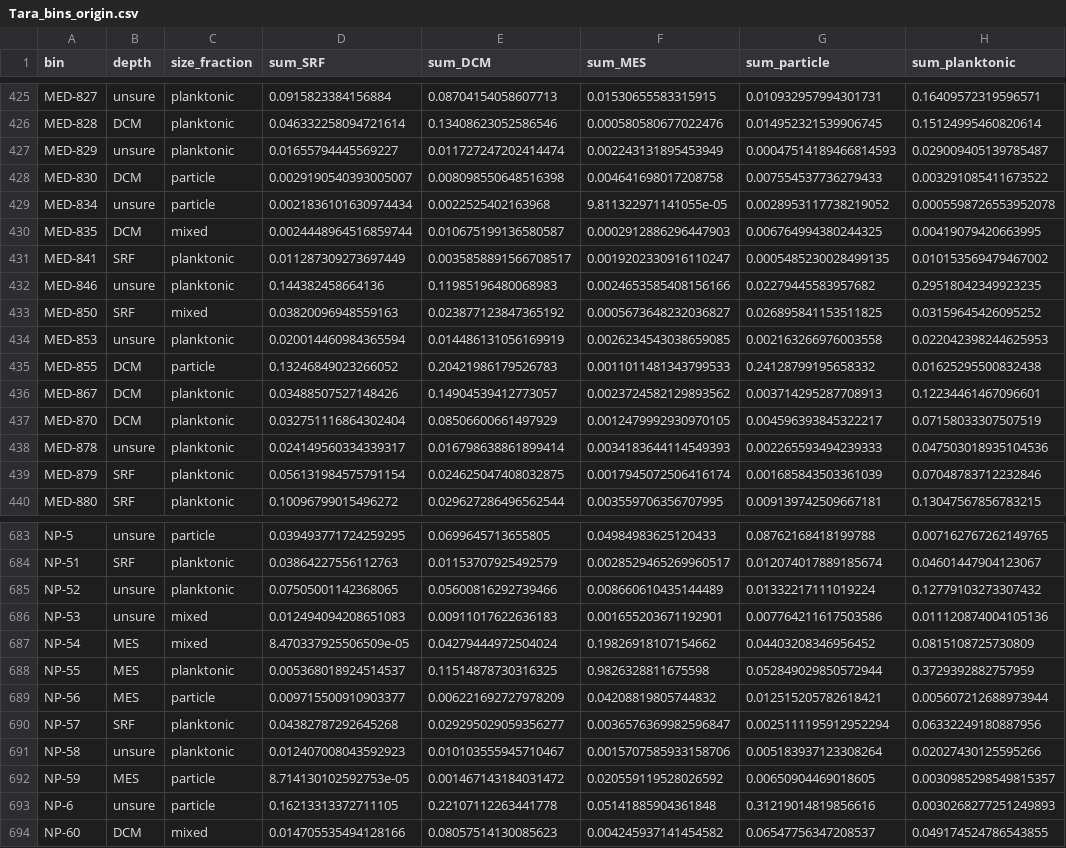
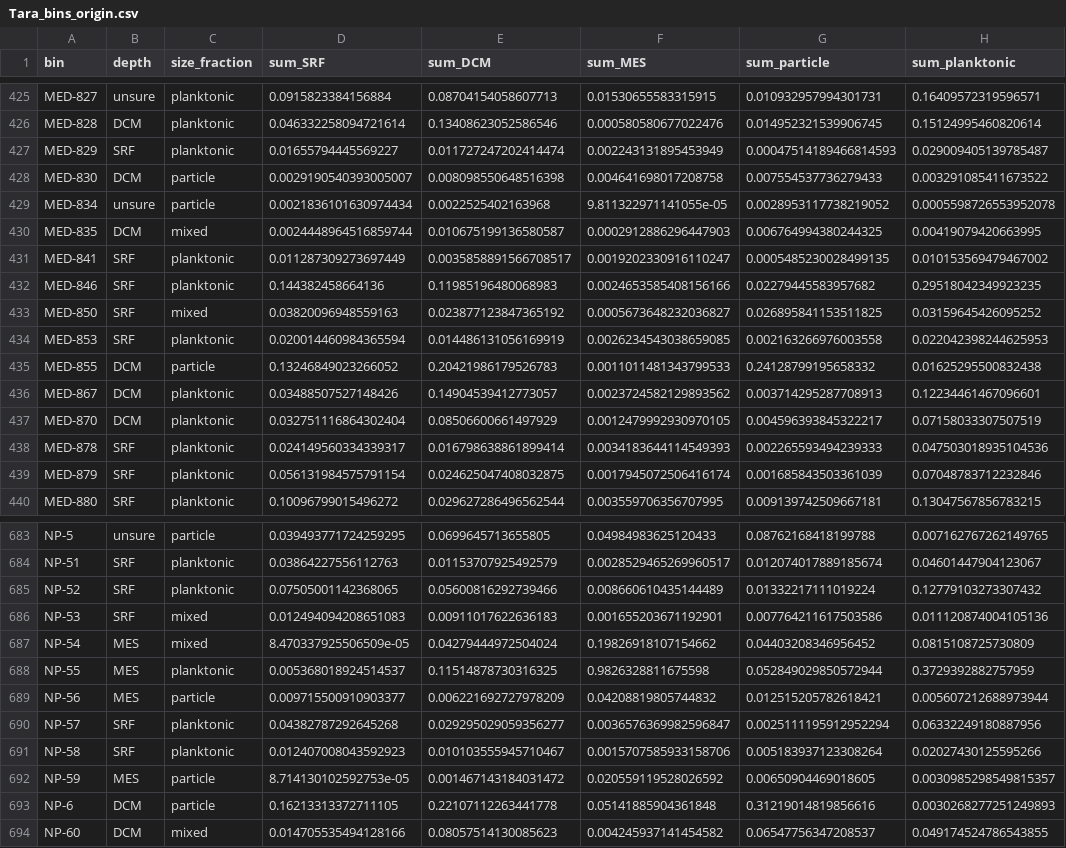
Before and after one commit to carleton-spacehogs/transposase-deep-ocean, a CSV file: MAG-related/Tara_bins_origin.csv, drawn as a sheet; only a part is shown, gaps mark what is left out; the diff covers the shown part only.

```diff
--- a/MAG-related/Tara_bins_origin.csv
+++ b/MAG-related/Tara_bins_origin.csv
@@ -426,3 +426,3 @@ MED-827,unsure,planktonic,0.0915823384156884,0.08704154058607713,0.0153065558331
 MED-828,DCM,planktonic,0.046332258094721614,0.13408623052586546,0.000580580677022476,0.014952321539906745,0.15124995460820614
-MED-829,unsure,planktonic,0.01655794445569227,0.011727247202414474,0.002243131895453949,0.00047514189466814593,0.029009405139785487
+MED-829,SRF,planktonic,0.01655794445569227,0.011727247202414474,0.002243131895453949,0.00047514189466814593,0.029009405139785487
 MED-830,DCM,particle,0.0029190540393005007,0.008098550648516398,0.004641698017208758,0.007554537736279433,0.003291085411673522
@@ -431,5 +431,5 @@ MED-835,DCM,mixed,0.0024448964516859744,0.010675199136580587,0.00029128862964479
 MED-841,SRF,planktonic,0.011287309273697449,0.0035858891566708517,0.0019202330916110247,0.0005485230028499135,0.010153569479467002
-MED-846,unsure,planktonic,0.144382458664136,0.11985196480068983,0.0024653585408156166,0.02279445583957682,0.29518042349923235
+MED-846,SRF,planktonic,0.144382458664136,0.11985196480068983,0.0024653585408156166,0.02279445583957682,0.29518042349923235
 MED-850,SRF,mixed,0.03820096948559163,0.023877123847365192,0.0005673648232036827,0.026895841153511825,0.03159645426095252
-MED-853,unsure,planktonic,0.020014460984365594,0.014486131056169919,0.0026234543038659085,0.002163266976003558,0.022042398244625953
+MED-853,SRF,planktonic,0.020014460984365594,0.014486131056169919,0.0026234543038659085,0.002163266976003558,0.022042398244625953
 MED-855,DCM,particle,0.13246849023266052,0.20421986179526783,0.0011011481343799533,0.24128799195658332,0.01625295500832438
@@ -437,3 +437,3 @@ MED-867,DCM,planktonic,0.03488507527148426,0.14904539412773057,0.002372458212989
 MED-870,DCM,planktonic,0.032751116864302404,0.08506600661497929,0.0012479992930970105,0.004596393845322217,0.07158033307507519
-MED-878,unsure,planktonic,0.024149560334339317,0.016798638861899414,0.0034183644114549393,0.002265593494239333,0.047503018935104536
+MED-878,SRF,planktonic,0.024149560334339317,0.016798638861899414,0.0034183644114549393,0.002265593494239333,0.047503018935104536
 MED-879,SRF,planktonic,0.056131984575791154,0.024625047408032875,0.0017945072506416174,0.001685843503361039,0.07048783712232846
@@ -684,4 +684,4 @@ NP-5,unsure,particle,0.039493771724259295,0.0699645713655805,0.04984983625120433
 NP-51,SRF,planktonic,0.03864227556112763,0.01153707925492579,0.0028529465269960517,0.012074017889185674,0.04601447904123067
-NP-52,unsure,planktonic,0.07505001142368065,0.05600816292739466,0.008660610435144489,0.01332217111019224,0.12779103273307432
-NP-53,unsure,mixed,0.012494094208651083,0.00911017622636183,0.001655203671192901,0.007764211617503586,0.011120874004105136
+NP-52,SRF,planktonic,0.07505001142368065,0.05600816292739466,0.008660610435144489,0.01332217111019224,0.12779103273307432
+NP-53,SRF,mixed,0.012494094208651083,0.00911017622636183,0.001655203671192901,0.007764211617503586,0.011120874004105136
 NP-54,MES,mixed,8.470337925506509e-05,0.04279444972504024,0.19826918107154662,0.04403208346956452,0.0815108725730809
@@ -690,5 +690,5 @@ NP-56,MES,particle,0.009715500910903377,0.006221692727978209,0.04208819805744832
 NP-57,SRF,planktonic,0.04382787292645268,0.029295029059356277,0.0036576369982596847,0.0025111195912952294,0.06332249180887956
-NP-58,unsure,planktonic,0.012407008043592923,0.010103555945710467,0.0015707585933158706,0.005183937123308264,0.02027430125595266
+NP-58,SRF,planktonic,0.012407008043592923,0.010103555945710467,0.0015707585933158706,0.005183937123308264,0.02027430125595266
 NP-59,MES,particle,8.714130102592753e-05,0.001467143184031472,0.020559119528026592,0.00650904469018605,0.0030985298549815357
-NP-6,unsure,particle,0.16213313372711105,0.22107112263441778,0.05141885904361848,0.31219014819856616,0.0030268277251249893
+NP-6,DCM,particle,0.16213313372711105,0.22107112263441778,0.05141885904361848,0.31219014819856616,0.0030268277251249893
 NP-60,DCM,mixed,0.014705535494128166,0.08057514130085623,0.004245937141454582,0.06547756347208537,0.049174524786543855
```
Also changed, not shown: 125 edited cells elsewhere in this file, 39 other files.
